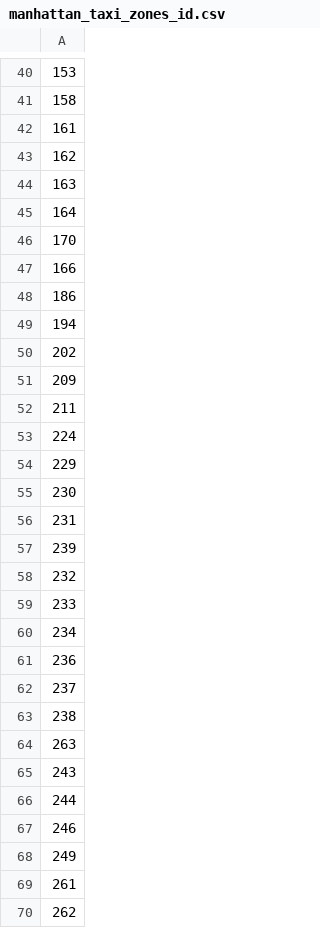
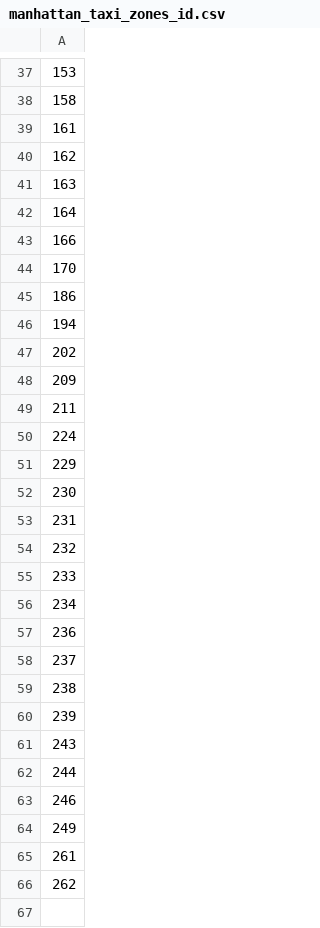
Before and after one commit to HelloMum/COMP47360-Smart-Tourist-Guide, a CSV file: src/backend/spring/src/main/resources/manhattan_taxi_zones_id.csv, drawn as a sheet; only a part is shown, gaps mark what is left out; removed rows and columns are numbered as before the commit, all else as after; the diff covers the shown part only; the diff names each change by its address in the sheet, - before the commit and + after, or states it on an @@ line.

Commit message:
Changes on the model to calculate passenger count per zone (#91)
* Calculate passenger count

* Renew new model, get passenger counts in each zone at a specific time, calculate busyness index based on passenger count, mean, standard deviation and time

* delete unnecessary comments

```diff
--- a/src/backend/spring/src/main/resources/manhattan_taxi_zones_id.csv
+++ b/src/backend/spring/src/main/resources/manhattan_taxi_zones_id.csv
-row 47: 166
+row 43: 166
-row 57: 239
-A60: 263
+A60: 239
```
Also changed, not shown: 3 removed rows and 5 moved rows elsewhere in this file, 4 other files.
